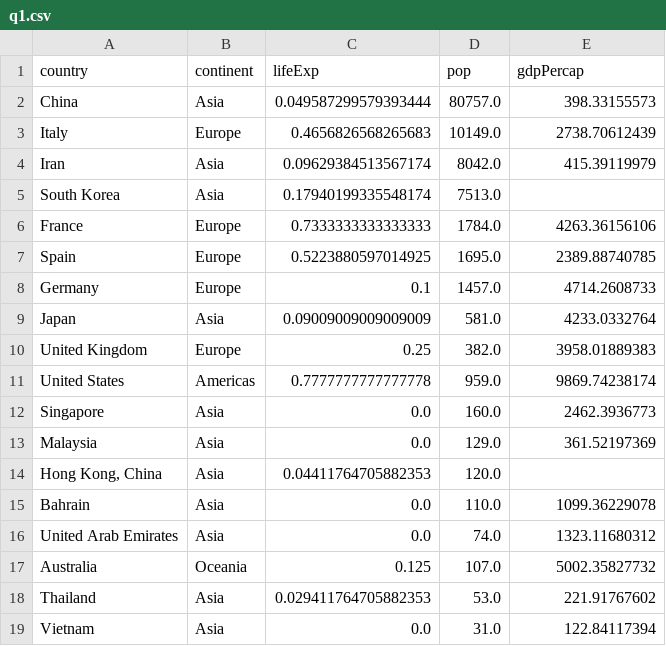
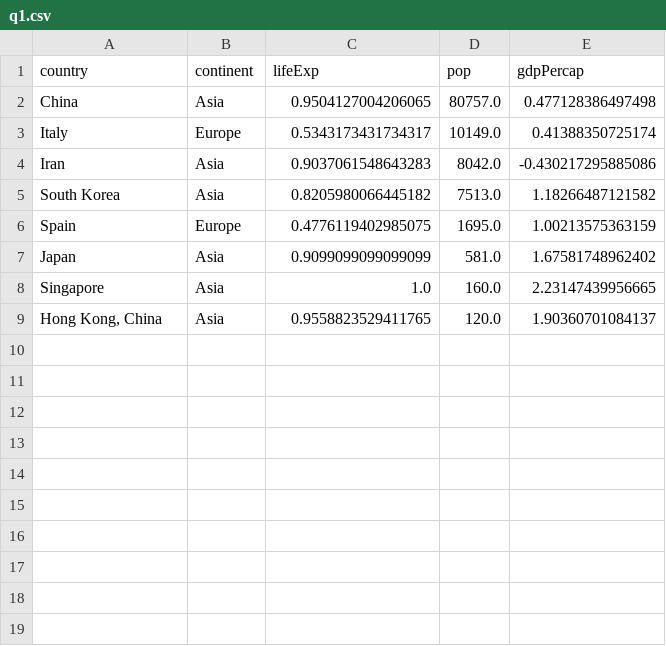
Before and after one commit to eric-vader/CS5346-covid-19, a CSV file: data/q1.csv, drawn as a sheet.

```diff
--- a/data/q1.csv
+++ b/data/q1.csv
@@ -1,19 +1,9 @@
 country,continent,lifeExp,pop,gdpPercap
-China,Asia,0.049587299579393444,80757.0,398.33155573
-Italy,Europe,0.4656826568265683,10149.0,2738.70612439
-Iran,Asia,0.09629384513567174,8042.0,415.39119979
-South Korea,Asia,0.17940199335548174,7513.0,
-France,Europe,0.7333333333333333,1784.0,4263.36156106
-Spain,Europe,0.5223880597014925,1695.0,2389.88740785
-Germany,Europe,0.1,1457.0,4714.2608733
-Japan,Asia,0.09009009009009009,581.0,4233.0332764
-United Kingdom,Europe,0.25,382.0,3958.01889383
-United States,Americas,0.7777777777777778,959.0,9869.74238174
-Singapore,Asia,0.0,160.0,2462.3936773
-Malaysia,Asia,0.0,129.0,361.52197369
-"Hong Kong, China",Asia,0.04411764705882353,120.0,
-Bahrain,Asia,0.0,110.0,1099.36229078
-United Arab Emirates,Asia,0.0,74.0,1323.11680312
-Australia,Oceania,0.125,107.0,5002.35827732
-Thailand,Asia,0.029411764705882353,53.0,221.91767602
-Vietnam,Asia,0.0,31.0,122.84117394
+China,Asia,0.9504127004206065,80757.0,0.477128386497498
+Italy,Europe,0.5343173431734317,10149.0,0.41388350725174
+Iran,Asia,0.9037061548643283,8042.0,-0.430217295885086
+South Korea,Asia,0.8205980066445182,7513.0,1.18266487121582
+Spain,Europe,0.4776119402985075,1695.0,1.00213575363159
+Japan,Asia,0.9099099099099099,581.0,1.67581748962402
+Singapore,Asia,1.0,160.0,2.23147439956665
+"Hong Kong, China",Asia,0.9558823529411765,120.0,1.90360701084137
```
Also changed, not shown: 4 other files.
